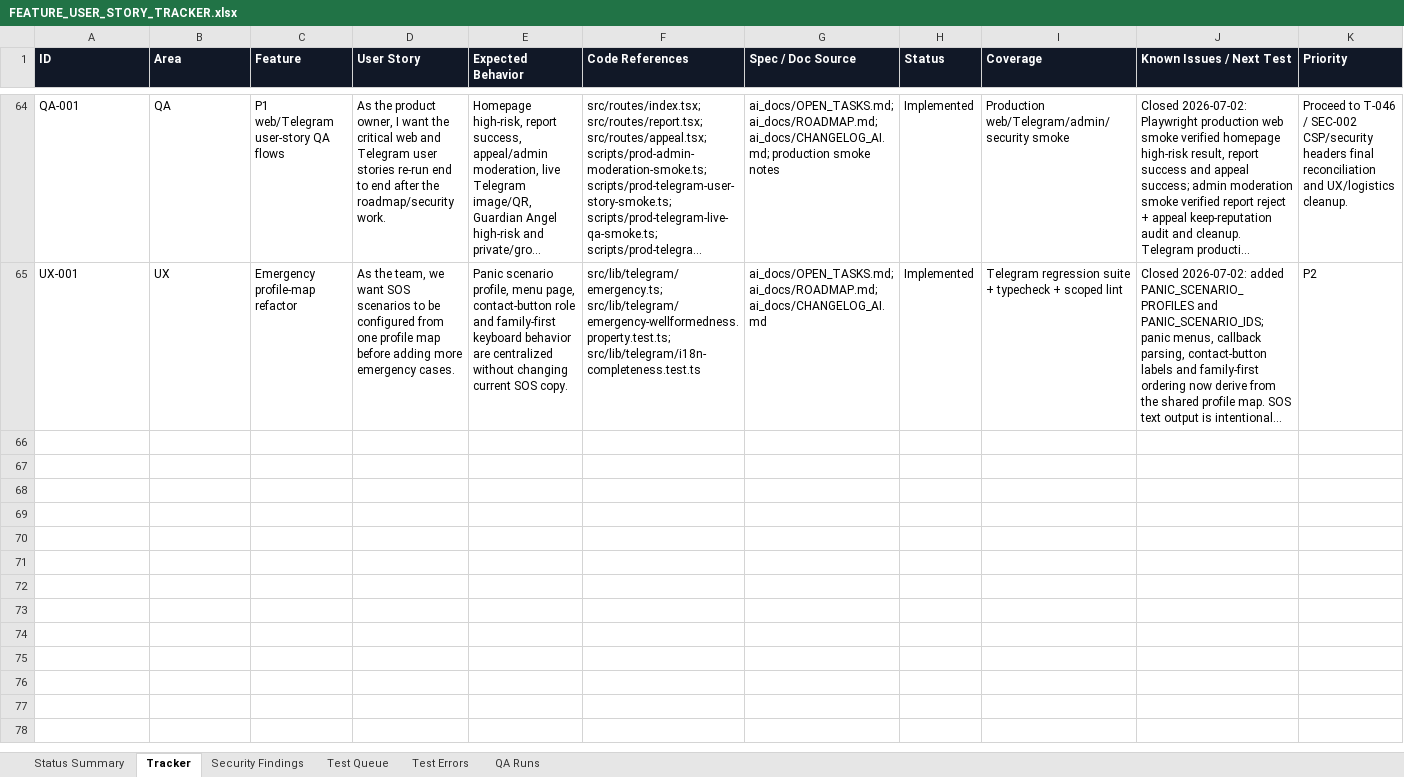
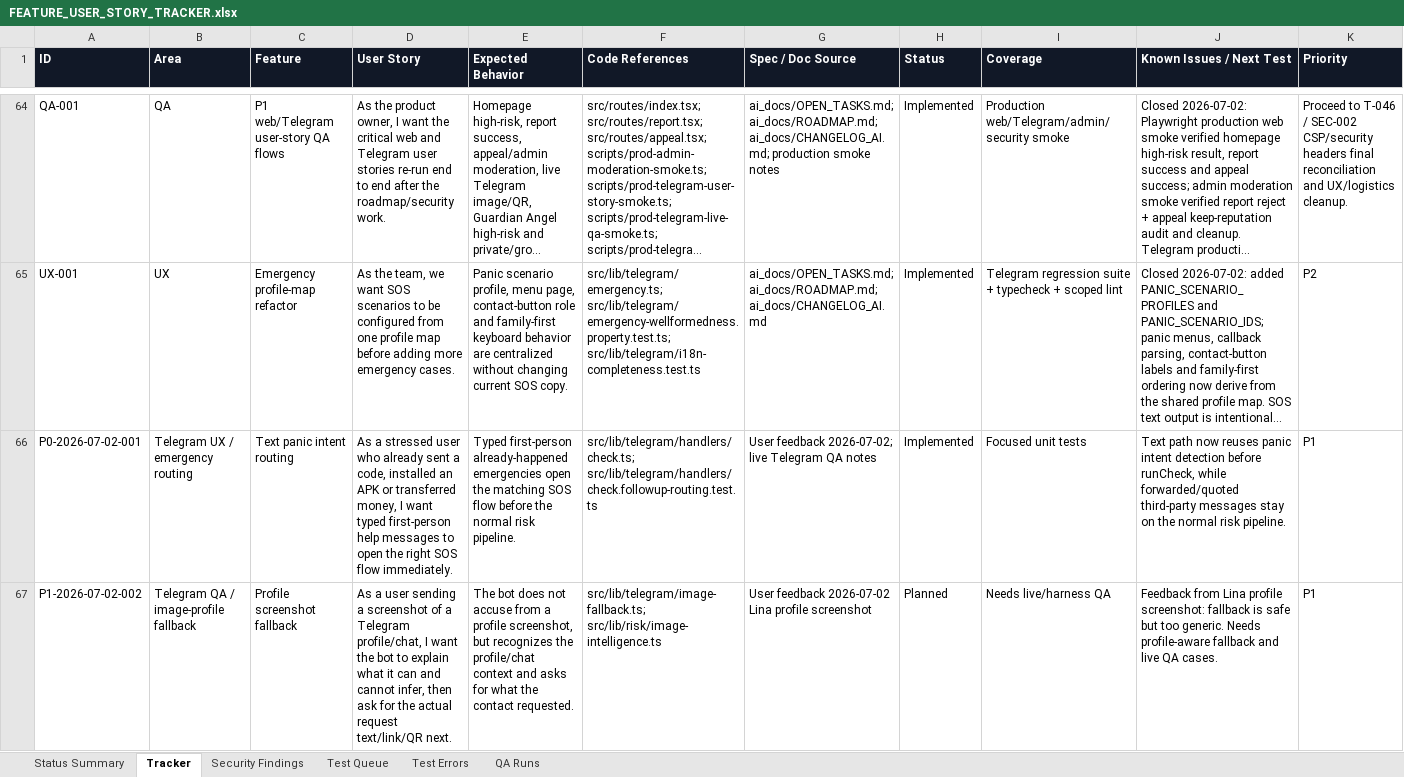
Before and after one commit to Web-pixel-creator/Scam-guard-Main, an Excel workbook: ai_docs/FEATURE_USER_STORY_TRACKER.xlsx, sheet Tracker, drawn as a sheet; only a part is shown, gaps mark what is left out; long unchanged cells end in …; values as stored, in another font and other column widths than the file's, no borders; rows hold the shown columns only; the diff covers the shown part only; the diff names each change by its address in the sheet, - before the commit and + after, or states it on an @@ line.

Commit message:
fix(telegram): route typed panic intents to sos

```diff
--- a/ai_docs/FEATURE_USER_STORY_TRACKER.xlsx (sheet Tracker)
+++ b/ai_docs/FEATURE_USER_STORY_TRACKER.xlsx (sheet Tracker)
+row 66: P0-2026-07-02-001 | Telegram UX / emergency routing | Text panic intent routing | As a stressed user who already sent a code, installed an APK or transferred money, I want typed first-person help messages to open the right SOS flow immediately. | Typed first-person already-happened emergencies open the matching SOS flow before the normal risk pipeline. | src/lib/telegram/handlers/check.ts; src/lib/telegram/handlers/check.followup-routing.test.ts | User feedback 2026-07-02; live Telegram QA notes | Implemented | Focused unit tests | Text path now reuses panic intent detection before runCheck, while forwarded/quoted third-party messages stay on the normal risk pipeline. | P1
+row 67: P1-2026-07-02-002 | Telegram QA / image-profile fallback | Profile screenshot fallback | As a user sending a screenshot of a Telegram profile/chat, I want the bot to explain what it can and cannot infer, then ask for the actual request text/link/QR next. | The bot does not accuse from a profile screenshot, but recognizes the profile/chat context and asks for what the contact requested. | src/lib/telegram/image-fallback.ts; src/lib/risk/image-intelligence.ts | User feedback 2026-07-02 Lina profile screenshot | Planned | Needs live/harness QA | Feedback from Lina profile screenshot: fallback is safe but too generic. Needs profile-aware fallback and live QA cases. | P1
```
Also changed, not shown: 2 added rows elsewhere in this sheet, sheet QA Runs, sheet Status Summary, 2 other files.
